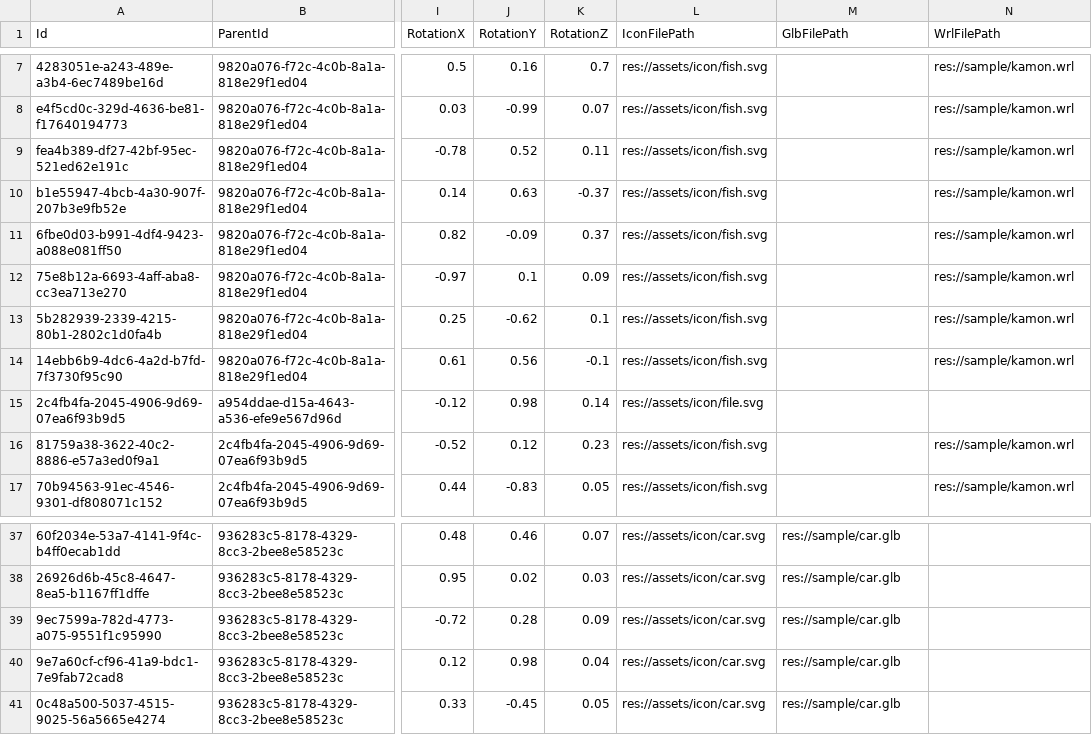
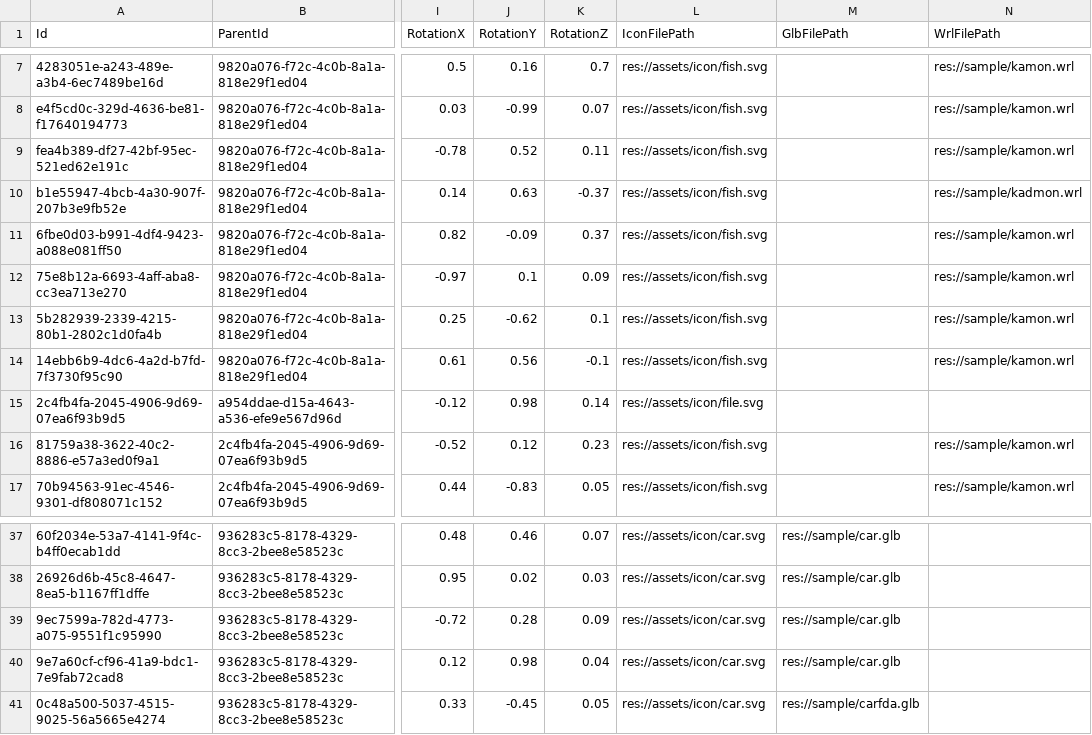
Before and after one commit to GuyISO/CoaXis, a CSV file: CoaXisViewer/sample/modeldata.csv, drawn as a sheet; only a part is shown, gaps mark what is left out; the diff names each change by its address in the sheet, - before the commit and + after, or states it on an @@ line.

```diff
--- a/CoaXisViewer/sample/modeldata.csv
+++ b/CoaXisViewer/sample/modeldata.csv
-N10 (WrlFilePath): res://sample/kamon.wrl
+N10 (WrlFilePath): res://sample/kadmon.wrl
-M41 (GlbFilePath): res://sample/car.glb
+M41 (GlbFilePath): res://sample/carfda.glb
```
Also changed, not shown: 16 other files.
